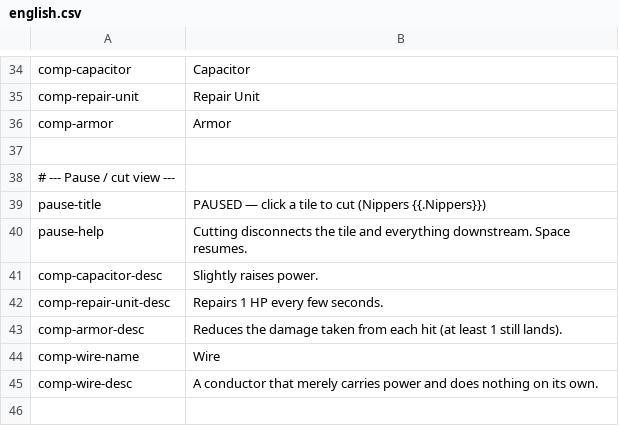
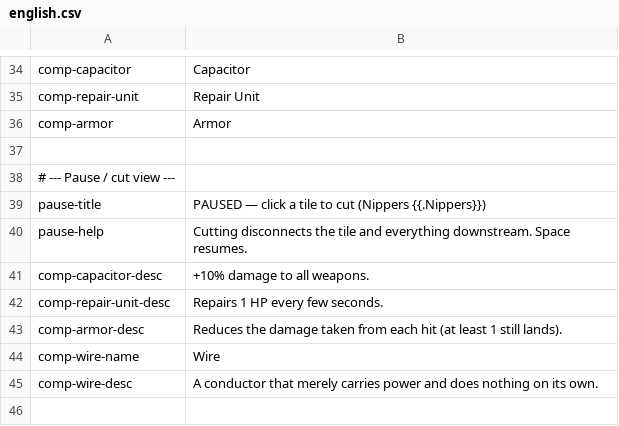
Before and after one commit to noppikinatta/ebitenginegamejam2026, a CSV file: lang/csv/english.csv, drawn as a sheet; only a part is shown, gaps mark what is left out.

```diff
--- a/lang/csv/english.csv
+++ b/lang/csv/english.csv
@@ -40,3 +40,3 @@ pause-title,PAUSED — click a tile to cut  (Nippers {{.Nippers}})
 pause-help,Cutting disconnects the tile and everything downstream. Space resumes.
-comp-capacitor-desc,Slightly raises power.
+comp-capacitor-desc,+10% damage to all weapons.
 comp-repair-unit-desc,Repairs 1 HP every few seconds.
```
Also changed, not shown: lang/csv/japanese.csv, 11 other files.
